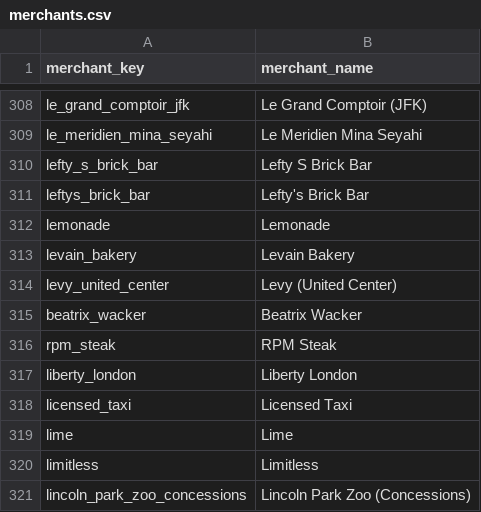
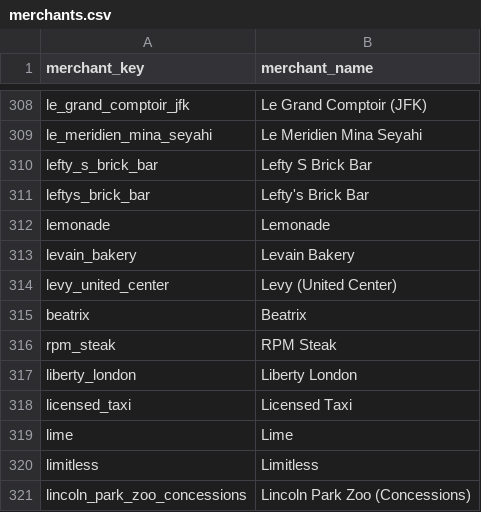
Before and after one commit to goatmark/dbt-analytics, a CSV file: seeds/merchants.csv, drawn as a sheet; only a part is shown, gaps mark what is left out.

```diff
--- a/seeds/merchants.csv
+++ b/seeds/merchants.csv
@@ -314,3 +314,3 @@ levain_bakery,Levain Bakery
 levy_united_center,Levy (United Center)
-beatrix_wacker,Beatrix Wacker
+beatrix,Beatrix
 rpm_steak,RPM Steak
```
Also changed, not shown: seeds/merchant_account_map.csv, seeds/merchant_regex.csv, 4 other files.
